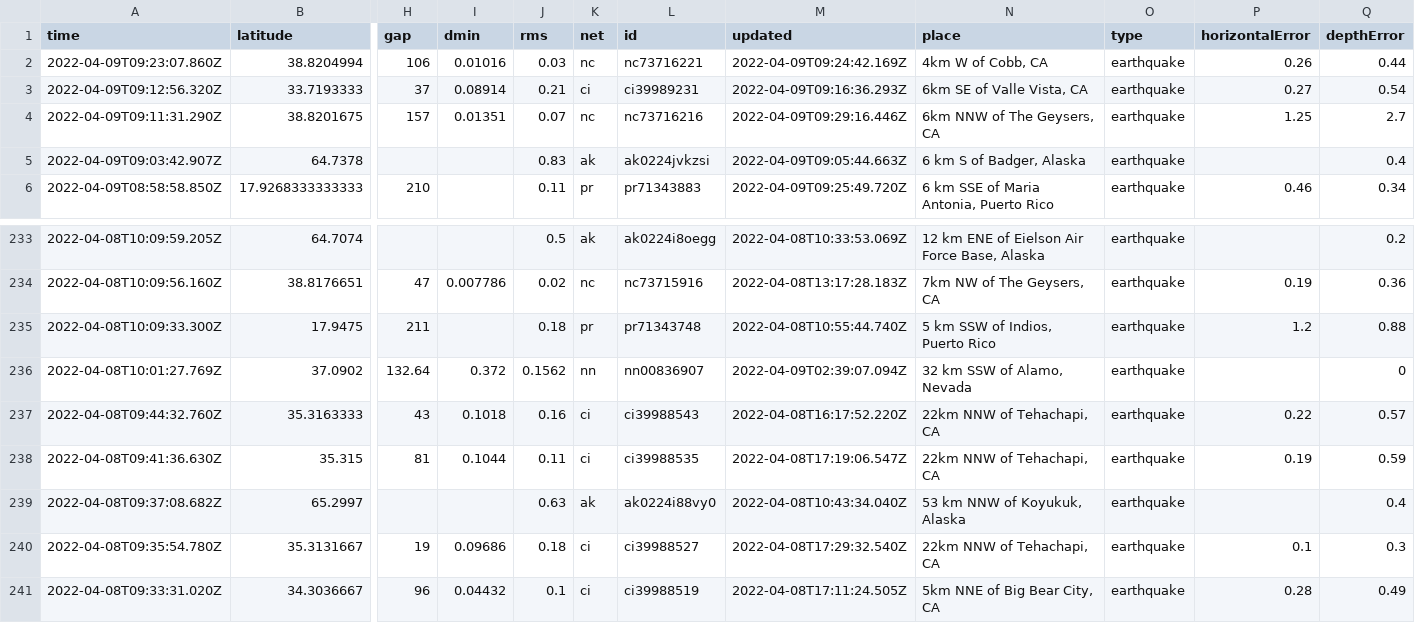
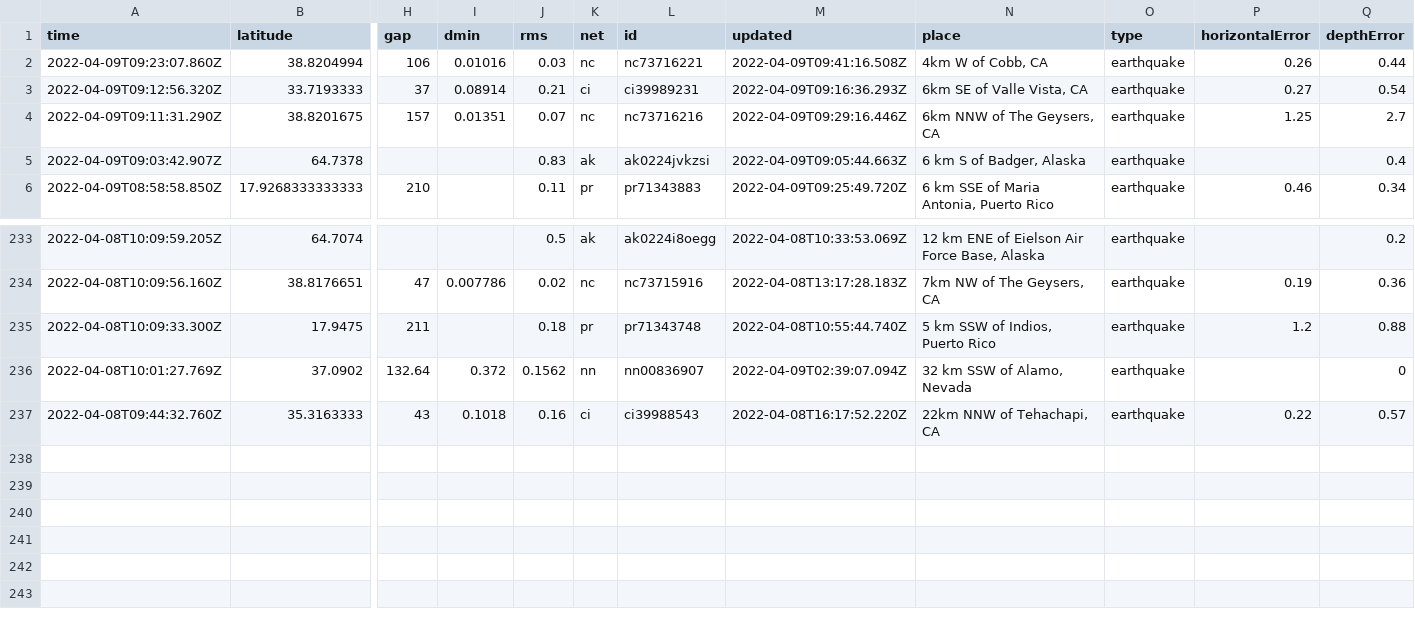
Before and after one commit to jemmastephenson/my-data-robot, a CSV file: usgs_current.csv, drawn as a sheet; only a part is shown, gaps mark what is left out; rows hold the shown columns only; the diff names each change by its address in the sheet, - before the commit and + after, or states it on an @@ line.

```diff
--- a/usgs_current.csv
+++ b/usgs_current.csv
-M2 (updated): 2022-04-09T09:24:42.169Z
+M2 (updated): 2022-04-09T09:41:16.508Z
-row 238: 2022-04-08T09:41:36.630Z | 35.315 | 81 | 0.1044 | 0.11 | ci | ci39988535 | 2022-04-08T17:19:06.547Z | 22km NNW of Tehachapi, CA | earthquake | 0.19 | 0.59
-row 239: 2022-04-08T09:37:08.682Z | 65.2997 |  |  | 0.63 | ak | ak0224i88vy0 | 2022-04-08T10:43:34.040Z | 53 km NNW of Koyukuk, Alaska | earthquake |  | 0.4
-row 240: 2022-04-08T09:35:54.780Z | 35.3131667 | 19 | 0.09686 | 0.18 | ci | ci39988527 | 2022-04-08T17:29:32.540Z | 22km NNW of Tehachapi, CA | earthquake | 0.1 | 0.3
-row 241: 2022-04-08T09:33:31.020Z | 34.3036667 | 96 | 0.04432 | 0.1 | ci | ci39988519 | 2022-04-08T17:11:24.505Z | 5km NNE of Big Bear City, CA | earthquake | 0.28 | 0.49
```
